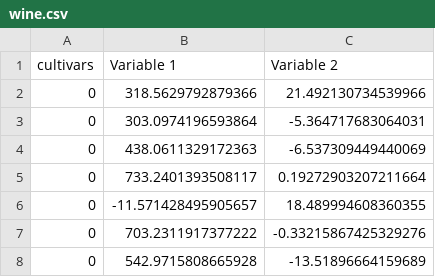
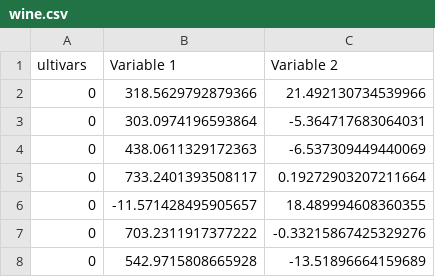
Before and after one commit to datasciencejames/datasciencejames.github.io, a CSV file: wine.csv, drawn as a sheet; only a part is shown.

Commit message:
Update wine.csv

```diff
--- a/wine.csv
+++ b/wine.csv
@@ -1,2 +1,2 @@
-cultivars,Variable 1,Variable 2
+ultivars,Variable 1,Variable 2
 0,318.5629792879366,21.492130734539966
```
